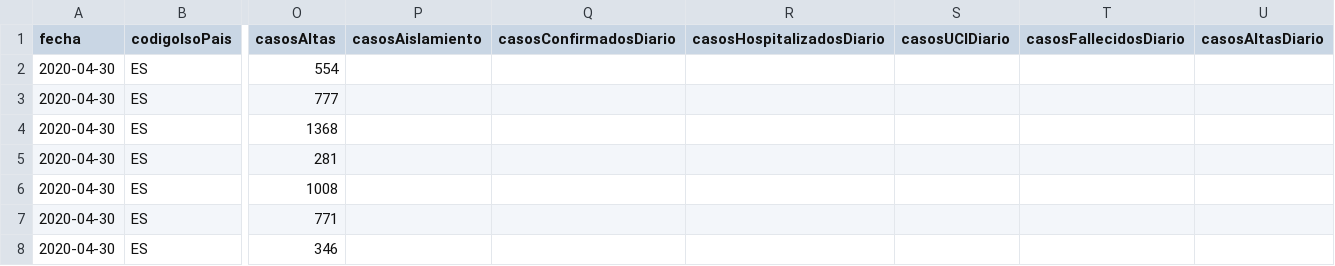
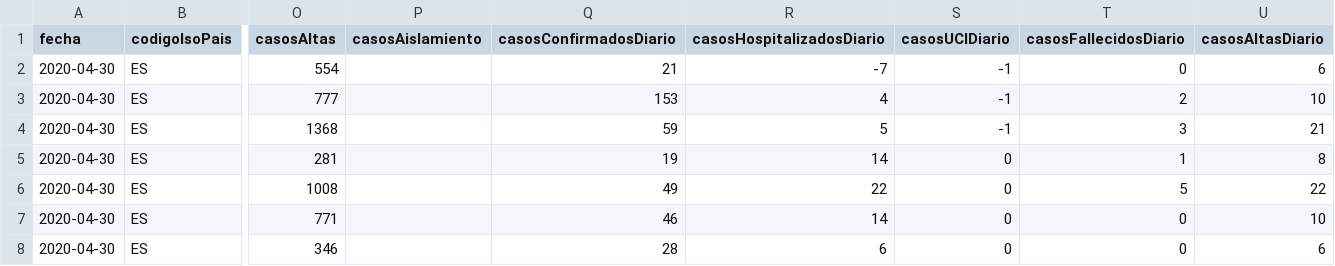
Before and after one commit to Secuoyas-Experience/covid-19-es, a CSV file: datos-comunidades-csv/covid-19-ES-CL-DatosCasos.csv, drawn as a sheet; only a part is shown, gaps mark what is left out; the diff covers the shown part only; the diff names each change by its address in the sheet, - before the commit and + after, or states it on an @@ line.

Commit message:
daily data update of mscbs.gob.es data - auto

```diff
--- a/datos-comunidades-csv/covid-19-ES-CL-DatosCasos.csv
+++ b/datos-comunidades-csv/covid-19-ES-CL-DatosCasos.csv
-Q2 (casosConfirmadosDiario): (empty)
+Q2 (casosConfirmadosDiario): 21
-R2 (casosHospitalizadosDiario): (empty)
+R2 (casosHospitalizadosDiario): -7
-S2:S4 (casosUCIDiario): (empty)
+S2:S4 (casosUCIDiario): -1
-T2 (casosFallecidosDiario): (empty)
+T2 (casosFallecidosDiario): 0
-U2 (casosAltasDiario): (empty)
+U2 (casosAltasDiario): 6
-Q3 (casosConfirmadosDiario): (empty)
+Q3 (casosConfirmadosDiario): 153
-R3 (casosHospitalizadosDiario): (empty)
+R3 (casosHospitalizadosDiario): 4
-T3 (casosFallecidosDiario): (empty)
+T3 (casosFallecidosDiario): 2
-U3 (casosAltasDiario): (empty)
+U3 (casosAltasDiario): 10
-Q4 (casosConfirmadosDiario): (empty)
+Q4 (casosConfirmadosDiario): 59
-R4 (casosHospitalizadosDiario): (empty)
+R4 (casosHospitalizadosDiario): 5
-T4 (casosFallecidosDiario): (empty)
+T4 (casosFallecidosDiario): 3
-U4 (casosAltasDiario): (empty)
+U4 (casosAltasDiario): 21
-Q5 (casosConfirmadosDiario): (empty)
+Q5 (casosConfirmadosDiario): 19
-R5 (casosHospitalizadosDiario): (empty)
+R5 (casosHospitalizadosDiario): 14
-S5:S8 (casosUCIDiario): (empty)
+S5:S8 (casosUCIDiario): 0
-T5 (casosFallecidosDiario): (empty)
+T5 (casosFallecidosDiario): 1
-U5 (casosAltasDiario): (empty)
+U5 (casosAltasDiario): 8
-Q6 (casosConfirmadosDiario): (empty)
+Q6 (casosConfirmadosDiario): 49
-R6 (casosHospitalizadosDiario): (empty)
+R6 (casosHospitalizadosDiario): 22
-T6 (casosFallecidosDiario): (empty)
+T6 (casosFallecidosDiario): 5
-U6 (casosAltasDiario): (empty)
+U6 (casosAltasDiario): 22
-Q7 (casosConfirmadosDiario): (empty)
+Q7 (casosConfirmadosDiario): 46
-R7 (casosHospitalizadosDiario): (empty)
+R7 (casosHospitalizadosDiario): 14
-T7:T8 (casosFallecidosDiario): (empty)
+T7:T8 (casosFallecidosDiario): 0
-U7 (casosAltasDiario): (empty)
+U7 (casosAltasDiario): 10
-Q8 (casosConfirmadosDiario): (empty)
+Q8 (casosConfirmadosDiario): 28
-R8 (casosHospitalizadosDiario): (empty)
+R8 (casosHospitalizadosDiario): 6
-U8 (casosAltasDiario): (empty)
+U8 (casosAltasDiario): 6
```
Also changed, not shown: 55 edited cells elsewhere in this file, datos-comunidades-csv/covid-19-ES-AS-DatosCasos.csv, datos-comunidades-csv/covid-19-ES-CB-DatosCasos.csv, 3 other files.
